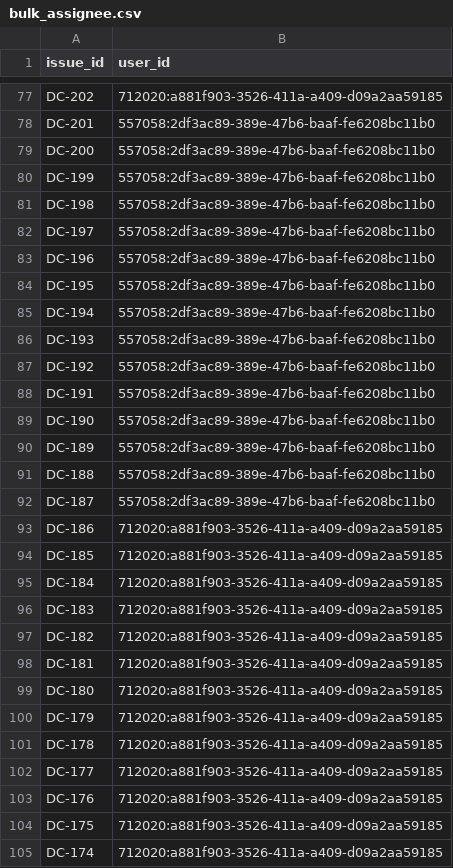
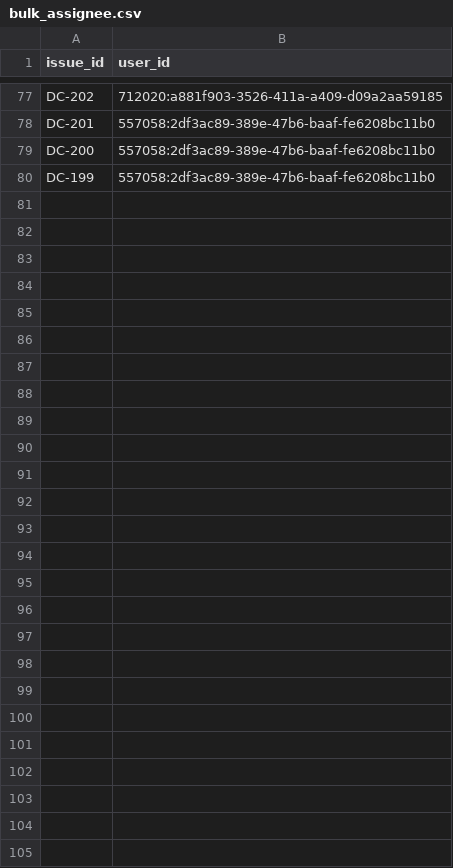
Before and after one commit to niks148/JIRA_Automation, a CSV file: bulk_assignee.csv, drawn as a sheet; only a part is shown, gaps mark what is left out.

```diff
--- a/bulk_assignee.csv
+++ b/bulk_assignee.csv
@@ -80,26 +80 @@ DC-200,557058:2df3ac89-389e-47b6-baaf-fe6208bc11b0
 DC-199,557058:2df3ac89-389e-47b6-baaf-fe6208bc11b0
-DC-198,557058:2df3ac89-389e-47b6-baaf-fe6208bc11b0
-DC-197,557058:2df3ac89-389e-47b6-baaf-fe6208bc11b0
-DC-196,557058:2df3ac89-389e-47b6-baaf-fe6208bc11b0
-DC-195,557058:2df3ac89-389e-47b6-baaf-fe6208bc11b0
-DC-194,557058:2df3ac89-389e-47b6-baaf-fe6208bc11b0
-DC-193,557058:2df3ac89-389e-47b6-baaf-fe6208bc11b0
-DC-192,557058:2df3ac89-389e-47b6-baaf-fe6208bc11b0
-DC-191,557058:2df3ac89-389e-47b6-baaf-fe6208bc11b0
-DC-190,557058:2df3ac89-389e-47b6-baaf-fe6208bc11b0
-DC-189,557058:2df3ac89-389e-47b6-baaf-fe6208bc11b0
-DC-188,557058:2df3ac89-389e-47b6-baaf-fe6208bc11b0
-DC-187,557058:2df3ac89-389e-47b6-baaf-fe6208bc11b0
-DC-186,712020:a881f903-3526-411a-a409-d09a2aa59185
-DC-185,712020:a881f903-3526-411a-a409-d09a2aa59185
-DC-184,712020:a881f903-3526-411a-a409-d09a2aa59185
-DC-183,712020:a881f903-3526-411a-a409-d09a2aa59185
-DC-182,712020:a881f903-3526-411a-a409-d09a2aa59185
-DC-181,712020:a881f903-3526-411a-a409-d09a2aa59185
-DC-180,712020:a881f903-3526-411a-a409-d09a2aa59185
-DC-179,712020:a881f903-3526-411a-a409-d09a2aa59185
-DC-178,712020:a881f903-3526-411a-a409-d09a2aa59185
-DC-177,712020:a881f903-3526-411a-a409-d09a2aa59185
-DC-176,712020:a881f903-3526-411a-a409-d09a2aa59185
-DC-175,712020:a881f903-3526-411a-a409-d09a2aa59185
-DC-174,712020:a881f903-3526-411a-a409-d09a2aa59185
```
Also changed, not shown: bulk_issue.csv, 12 other files.
